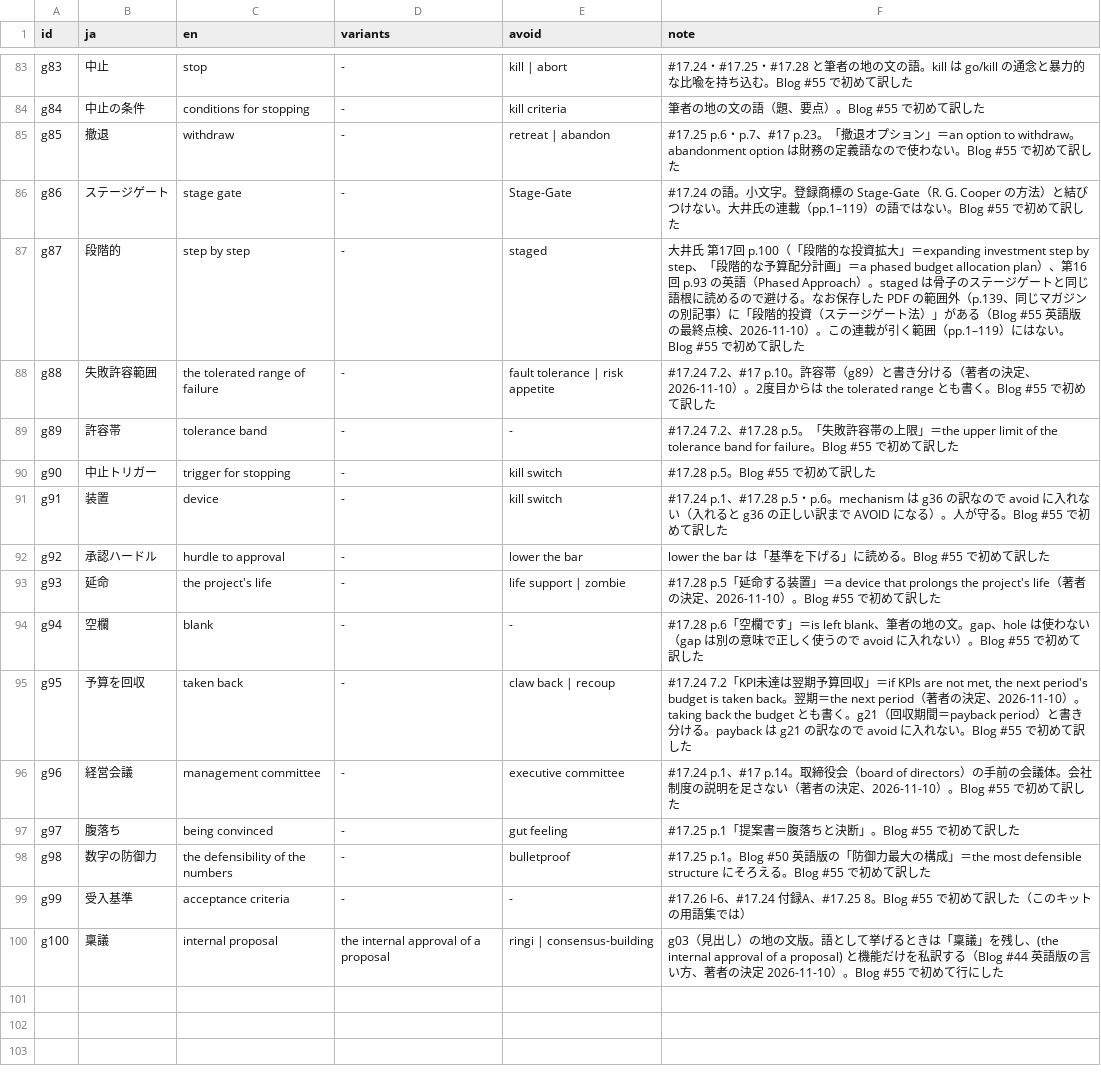
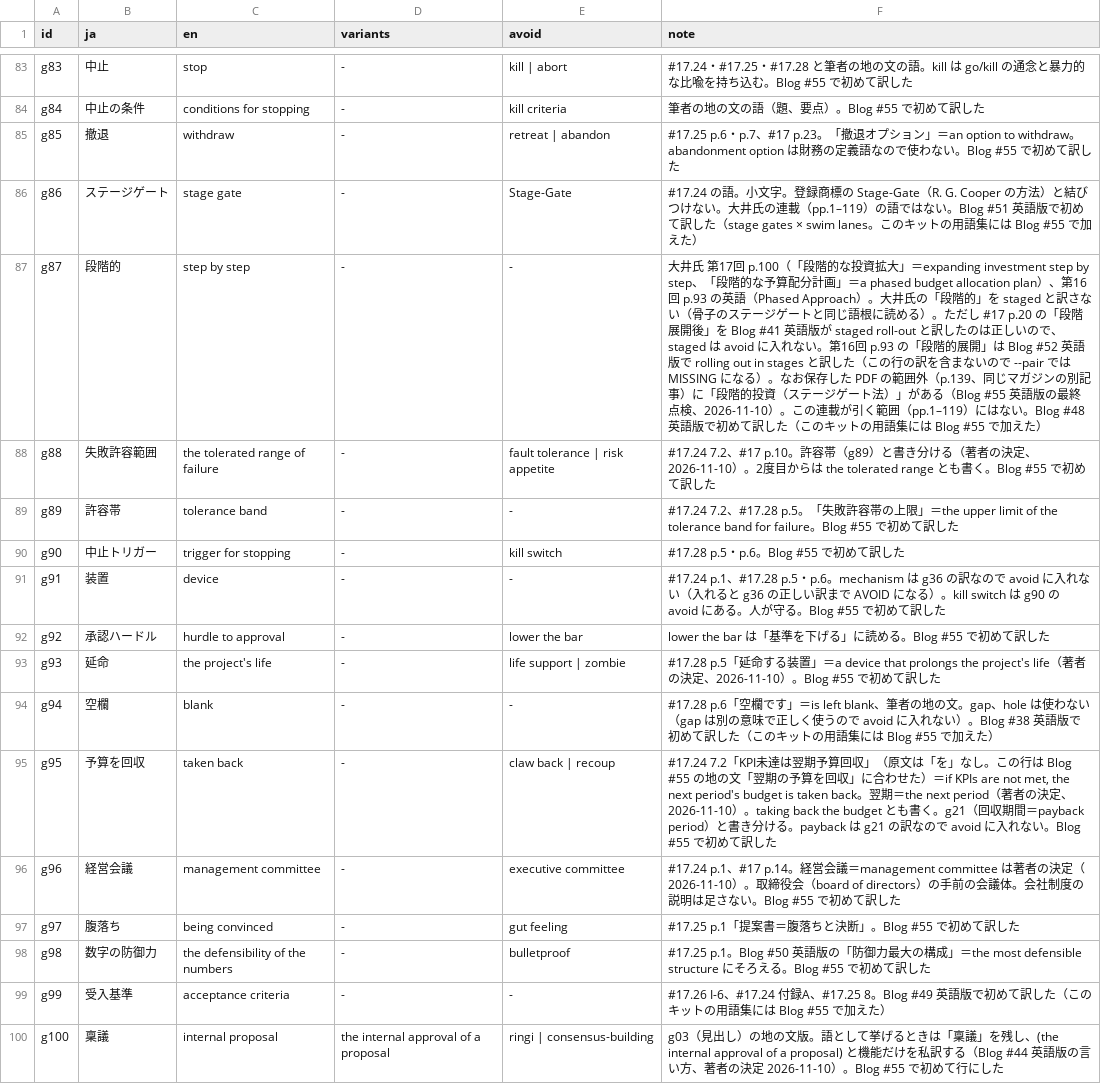
Before and after one commit to ayako-iuchi/phm-case-kit, a TSV file: register/glossary_series.tsv, drawn as a sheet; only a part is shown, gaps mark what is left out.

```diff
--- a/register/glossary_series.tsv
+++ b/register/glossary_series.tsv
@@ -85,16 +85,16 @@ g84	中止の条件	conditions for stopping	-	kill criteria	筆者の地の文
 g85	撤退	withdraw	-	retreat | abandon	#17.25 p.6・p.7、#17 p.23。「撤退オプション」＝an option to withdraw。abandonment option は財務の定義語なので使わない。Blog #55 で初めて訳した
-g86	ステージゲート	stage gate	-	Stage-Gate	#17.24 の語。小文字。登録商標の Stage-Gate（R. G. Cooper の方法）と結びつけない。大井氏の連載（pp.1–119）の語ではない。Blog #55 で初めて訳した
-g87	段階的	step by step	-	staged	大井氏 第17回 p.100（「段階的な投資拡大」＝expanding investment step by step、「段階的な予算配分計画」＝a phased budget allocation plan）、第16回 p.93 の英語（Phased Approach）。staged は骨子のステージゲートと同じ語根に読めるので避ける。なお保存した PDF の範囲外（p.139、同じマガジンの別記事）に「段階的投資（ステージゲート法）」がある（Blog #55 英語版の最終点検、2026-11-10）。この連載が引く範囲（pp.1–119）にはない。Blog #55 で初めて訳した
+g86	ステージゲート	stage gate	-	Stage-Gate	#17.24 の語。小文字。登録商標の Stage-Gate（R. G. Cooper の方法）と結びつけない。大井氏の連載（pp.1–119）の語ではない。Blog #51 英語版で初めて訳した（stage gates × swim lanes。このキットの用語集には Blog #55 で加えた）
+g87	段階的	step by step	-	-	大井氏 第17回 p.100（「段階的な投資拡大」＝expanding investment step by step、「段階的な予算配分計画」＝a phased budget allocation plan）、第16回 p.93 の英語（Phased Approach）。大井氏の「段階的」を staged と訳さない（骨子のステージゲートと同じ語根に読める）。ただし #17 p.20 の「段階展開後」を Blog #41 英語版が staged roll-out と訳したのは正しいので、staged は avoid に入れない。第16回 p.93 の「段階的展開」は Blog #52 英語版で rolling out in stages と訳した（この行の訳を含まないので --pair では MISSING になる）。なお保存した PDF の範囲外（p.139、同じマガジンの別記事）に「段階的投資（ステージゲート法）」がある（Blog #55 英語版の最終点検、2026-11-10）。この連載が引く範囲（pp.1–119）にはない。Blog #48 英語版で初めて訳した（このキットの用語集には Blog #55 で加えた）
 g88	失敗許容範囲	the tolerated range of failure	-	fault tolerance | risk appetite	#17.24 7.2、#17 p.10。許容帯（g89）と書き分ける（著者の決定、2026-11-10）。2度目からは the tolerated range とも書く。Blog #55 で初めて訳した
 g89	許容帯	tolerance band	-	-	#17.24 7.2、#17.28 p.5。「失敗許容帯の上限」＝the upper limit of the tolerance band for failure。Blog #55 で初めて訳した
-g90	中止トリガー	trigger for stopping	-	kill switch	#17.28 p.5。Blog #55 で初めて訳した
-g91	装置	device	-	kill switch	#17.24 p.1、#17.28 p.5・p.6。mechanism は g36 の訳なので avoid に入れない（入れると g36 の正しい訳まで AVOID になる）。人が守る。Blog #55 で初めて訳した
+g90	中止トリガー	trigger for stopping	-	kill switch	#17.28 p.5・p.6。Blog #55 で初めて訳した
+g91	装置	device	-	-	#17.24 p.1、#17.28 p.5・p.6。mechanism は g36 の訳なので avoid に入れない（入れると g36 の正しい訳まで AVOID になる）。kill switch は g90 の avoid にある。人が守る。Blog #55 で初めて訳した
 g92	承認ハードル	hurdle to approval	-	lower the bar	lower the bar は「基準を下げる」に読める。Blog #55 で初めて訳した
 g93	延命	the project's life	-	life support | zombie	#17.28 p.5「延命する装置」＝a device that prolongs the project's life（著者の決定、2026-11-10）。Blog #55 で初めて訳した
-g94	空欄	blank	-	-	#17.28 p.6「空欄です」＝is left blank、筆者の地の文。gap、hole は使わない（gap は別の意味で正しく使うので avoid に入れない）。Blog #55 で初めて訳した
-g95	予算を回収	taken back	-	claw back | recoup	#17.24 7.2「KPI未達は翌期予算回収」＝if KPIs are not met, the next period's budget is taken back。翌期＝the next period（著者の決定、2026-11-10）。taking back the budget とも書く。g21（回収期間＝payback period）と書き分ける。payback は g21 の訳なので avoid に入れない。Blog #55 で初めて訳した
-g96	経営会議	management committee	-	executive committee	#17.24 p.1、#17 p.14。取締役会（board of directors）の手前の会議体。会社制度の説明を足さない（著者の決定、2026-11-10）。Blog #55 で初めて訳した
+g94	空欄	blank	-	-	#17.28 p.6「空欄です」＝is left blank、筆者の地の文。gap、hole は使わない（gap は別の意味で正しく使うので avoid に入れない）。Blog #38 英語版で初めて訳した（このキットの用語集には Blog #55 で加えた）
+g95	予算を回収	taken back	-	claw back | recoup	#17.24 7.2「KPI未達は翌期予算回収」（原文は「を」なし。この行は Blog #55 の地の文「翌期の予算を回収」に合わせた）＝if KPIs are not met, the next period's budget is taken back。翌期＝the next period（著者の決定、2026-11-10）。taking back the budget とも書く。g21（回収期間＝payback period）と書き分ける。payback は g21 の訳なので avoid に入れない。Blog #55 で初めて訳した
+g96	経営会議	management committee	-	executive committee	#17.24 p.1、#17 p.14。経営会議＝management committee は著者の決定（2026-11-10）。取締役会（board of directors）の手前の会議体。会社制度の説明は足さない。Blog #55 で初めて訳した
 g97	腹落ち	being convinced	-	gut feeling	#17.25 p.1「提案書＝腹落ちと決断」。Blog #55 で初めて訳した
 g98	数字の防御力	the defensibility of the numbers	-	bulletproof	#17.25 p.1。Blog #50 英語版の「防御力最大の構成」＝the most defensible structure にそろえる。Blog #55 で初めて訳した
-g99	受入基準	acceptance criteria	-	-	#17.26 I-6、#17.24 付録A、#17.25 8。Blog #55 で初めて訳した（このキットの用語集では）
+g99	受入基準	acceptance criteria	-	-	#17.26 I-6、#17.24 付録A、#17.25 8。Blog #49 英語版で初めて訳した（このキットの用語集には Blog #55 で加えた）
 g100	稟議	internal proposal	the internal approval of a proposal	ringi | consensus-building	g03（見出し）の地の文版。語として挙げるときは「稟議」を残し、(the internal approval of a proposal) と機能だけを私訳する（Blog #44 英語版の言い方、著者の決定 2026-11-10）。Blog #55 で初めて行にした
```
Also changed, not shown: 2 other files.
